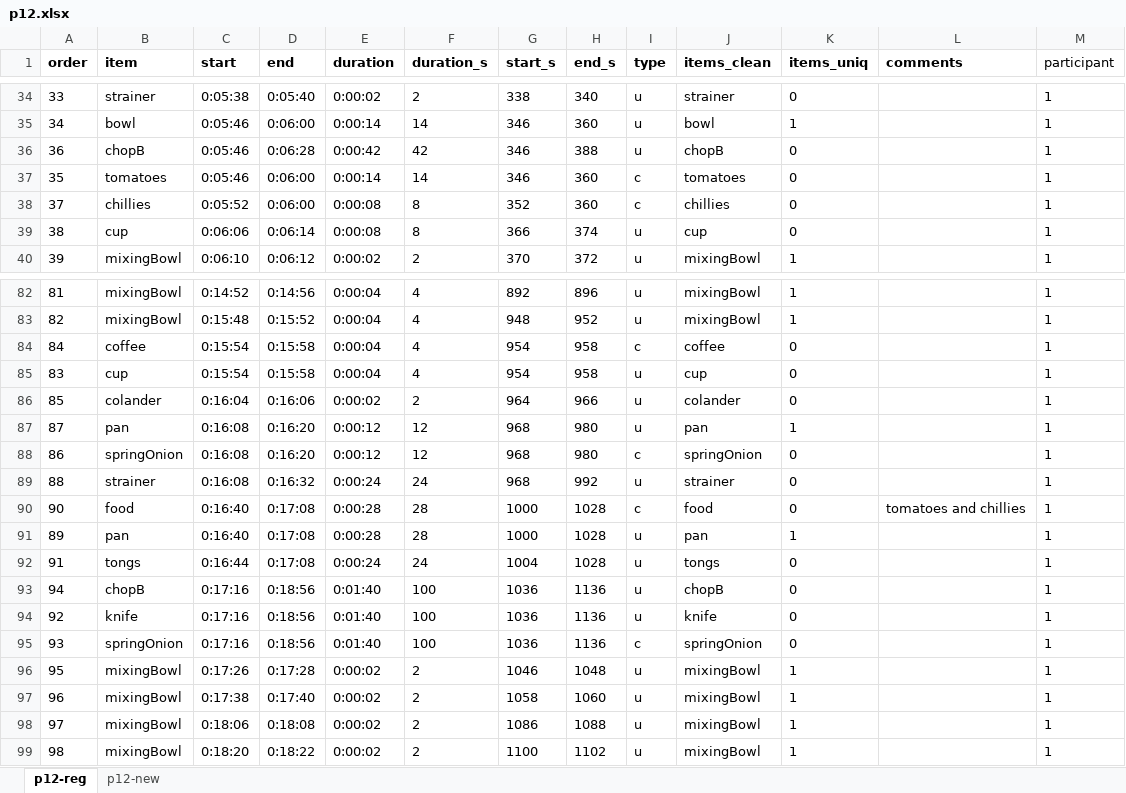
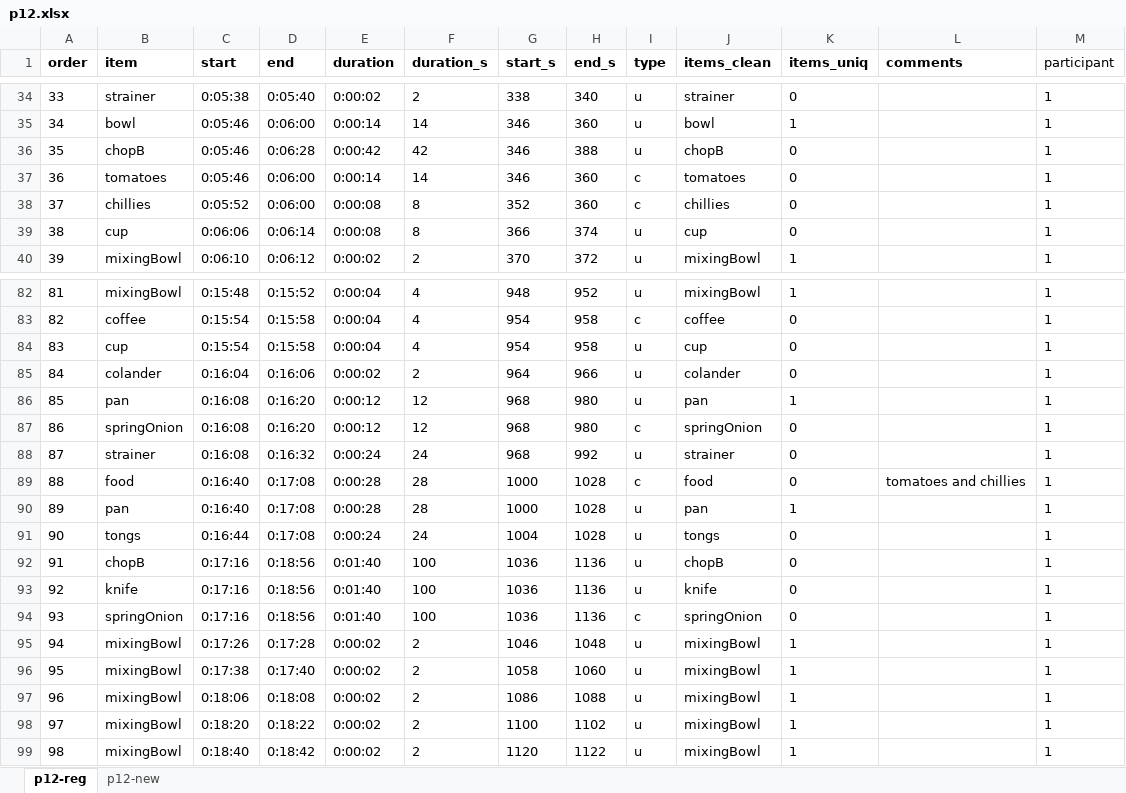
Before and after one commit to GustavoBerumen/CookingProject, an Excel workbook: files/p12.xlsx, sheet p12-reg, drawn as a sheet; only a part is shown, gaps mark what is left out; values as stored, in another font and other column widths than the file's, no borders; removed rows and columns are numbered as before the commit, all else as after; the diff covers the shown part only; the diff names each change by its address in the sheet, - before the commit and + after, or states it on an @@ line.

```diff
--- a/files/p12.xlsx (sheet p12-reg)
+++ b/files/p12.xlsx (sheet p12-reg)
-A36 (order): 36
+A36 (order): 35
-A37 (order): 35
+A37 (order): 36
-C82 (start): 0:14:52
+C82 (start): 0:15:48
-D82 (end): 0:14:56
+D82 (end): 0:15:52
-G82 (start_s): 892
+G82 (start_s): 948
-H82 (end_s): 896
+H82 (end_s): 952
-row 83: 82 | mixingBowl | 0:15:48 | 0:15:52 | 0:00:04 | 4 | 948 | 952 | u | mixingBowl | 1 |  | 1
-A83 (order): 84
+A83 (order): 82
-A85 (order): 85
+A85 (order): 84
-A86 (order): 87
+A86 (order): 85
-A88 (order): 88
+A88 (order): 87
-A89 (order): 90
+A89 (order): 88
-A91 (order): 91
+A91 (order): 90
-A92 (order): 94
+A92 (order): 91
+row 95: 94 | mixingBowl | 0:17:26 | 0:17:28 | 0:00:02 | 2 | 1046 | 1048 | u | mixingBowl | 1 |  | 1
-C96 (start): 0:17:26
+C96 (start): 0:17:38
-D96 (end): 0:17:28
+D96 (end): 0:17:40
-G96 (start_s): 1046
+G96 (start_s): 1058
-H96 (end_s): 1048
+H96 (end_s): 1060
-C97 (start): 0:17:38
+C97 (start): 0:18:06
-D97 (end): 0:17:40
+D97 (end): 0:18:08
-G97 (start_s): 1058
+G97 (start_s): 1086
-H97 (end_s): 1060
+H97 (end_s): 1088
-C98 (start): 0:18:06
+C98 (start): 0:18:20
-D98 (end): 0:18:08
+D98 (end): 0:18:22
-G98 (start_s): 1086
+G98 (start_s): 1100
-H98 (end_s): 1088
+H98 (end_s): 1102
-C99 (start): 0:18:20
+C99 (start): 0:18:40
-D99 (end): 0:18:22
+D99 (end): 0:18:42
-G99 (start_s): 1100
+G99 (start_s): 1120
-H99 (end_s): 1102
+H99 (end_s): 1122
```
Also changed, not shown: 5 added rows, 6 removed rows and 472 edited cells elsewhere in this sheet, formulas that keep their value, files/p02.xlsx, files/p03.xlsx, 7 other files.
